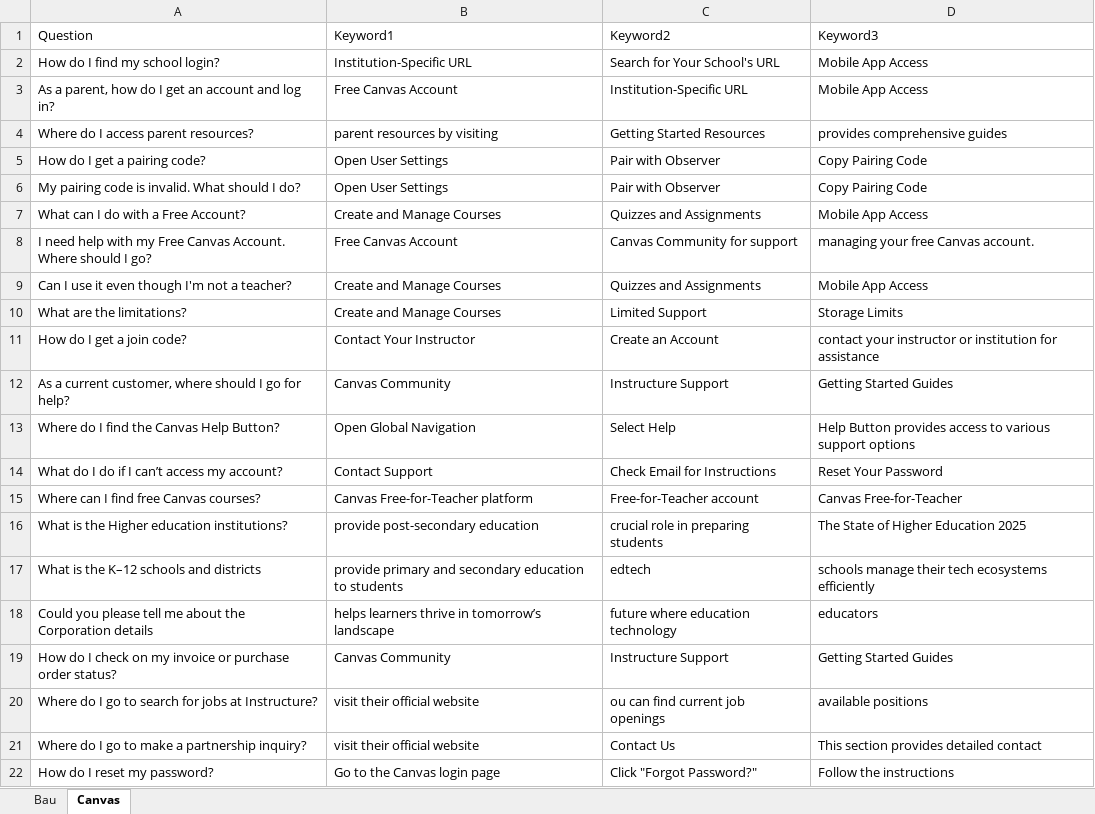
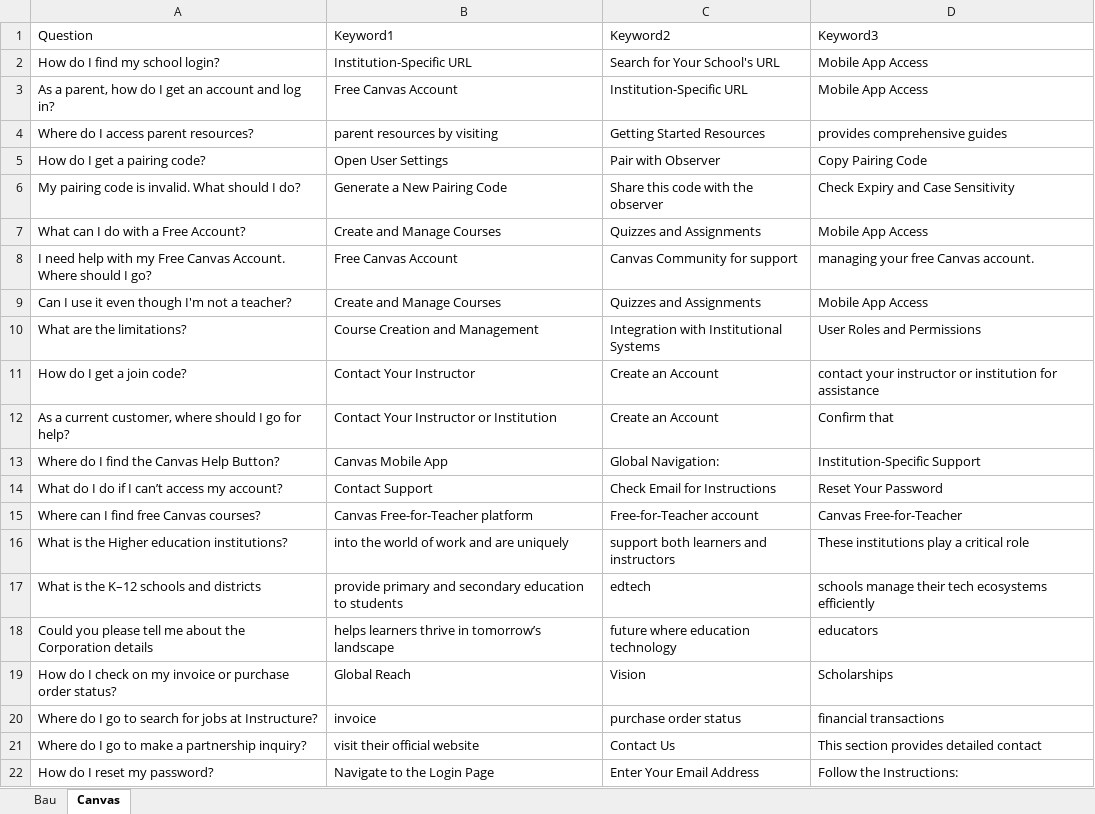
Before and after one commit to Srawas1996/NewAiucatro, an Excel workbook: src/main/files/ChatTest.xlsx, sheet Canvas, drawn as a sheet; values as stored, in another font and other column widths than the file's, no borders; the diff names each change by its address in the sheet, - before the commit and + after, or states it on an @@ line.

```diff
--- a/src/main/files/ChatTest.xlsx (sheet Canvas)
+++ b/src/main/files/ChatTest.xlsx (sheet Canvas)
-B6 (Keyword1): Open User Settings
+B6 (Keyword1): Generate a New Pairing Code
-C6 (Keyword2): Pair with Observer
+C6 (Keyword2): Share this code with the observer
-D6 (Keyword3): Copy Pairing Code
+D6 (Keyword3): Check Expiry and Case Sensitivity
-B10 (Keyword1): Create and Manage Courses
+B10 (Keyword1): Course Creation and Management
-C10 (Keyword2): Limited Support
+C10 (Keyword2): Integration with Institutional Systems
-D10 (Keyword3): Storage Limits
+D10 (Keyword3): User Roles and Permissions
-B12 (Keyword1): Canvas Community
+B12 (Keyword1): Contact Your Instructor or Institution
-C12 (Keyword2): Instructure Support
+C12 (Keyword2): Create an Account
-D12 (Keyword3): Getting Started Guides
+D12 (Keyword3): Confirm that
-B13 (Keyword1): Open Global Navigation
+B13 (Keyword1): Canvas Mobile App
-C13 (Keyword2): Select Help
+C13 (Keyword2): Global Navigation:
-D13 (Keyword3): Help Button provides access to various support options
+D13 (Keyword3): Institution-Specific Support
-B16 (Keyword1): provide post-secondary education
+B16 (Keyword1): into the world of work and are uniquely
-C16 (Keyword2): crucial role in preparing students
+C16 (Keyword2): support both learners and instructors
-D16 (Keyword3): The State of Higher Education 2025
+D16 (Keyword3): These institutions play a critical role
-B19 (Keyword1): Canvas Community
+B19 (Keyword1): Global Reach
-C19 (Keyword2): Instructure Support
+C19 (Keyword2): Vision
-D19 (Keyword3): Getting Started Guides
+D19 (Keyword3): Scholarships
-B20 (Keyword1): visit their official website
+B20 (Keyword1): invoice
-C20 (Keyword2): ou can find current job openings
+C20 (Keyword2): purchase order status
-D20 (Keyword3): available positions
+D20 (Keyword3): financial transactions
-B22 (Keyword1): Go to the Canvas login page
+B22 (Keyword1): Navigate to the Login Page
-C22 (Keyword2): Click "Forgot Password?"
+C22 (Keyword2): Enter Your Email Address
-D22 (Keyword3): Follow the instructions
+D22 (Keyword3): Follow the Instructions:
```
Also changed, not shown: sheet Bau, 1 other file.
